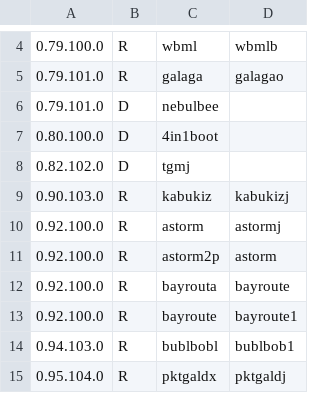
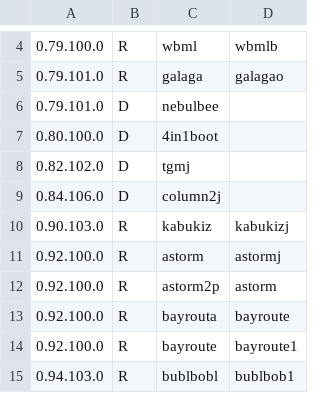
Before and after one commit to franklesniak/ROMSorter, a CSV file: MAME_2003_Plus_RenameSet_Exclusions.csv, drawn as a sheet; only a part is shown, gaps mark what is left out; the shorter side is filled out with more unchanged rows; the diff names each change by its address in the sheet, - before the commit and + after, or states it on an @@ line.

```diff
--- a/MAME_2003_Plus_RenameSet_Exclusions.csv
+++ b/MAME_2003_Plus_RenameSet_Exclusions.csv
+row 9: 0.84.106.0 | D | column2j
```
Also changed, not shown: MAME_2003_Plus_RenameSet_Prerequisites.csv.
